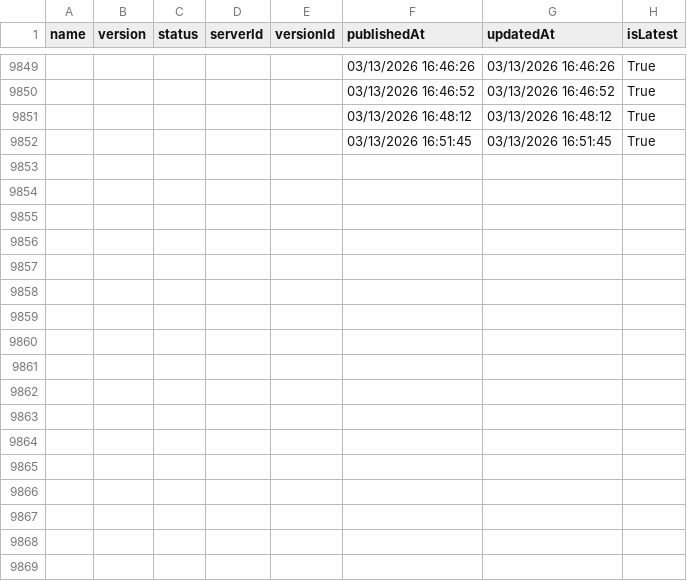
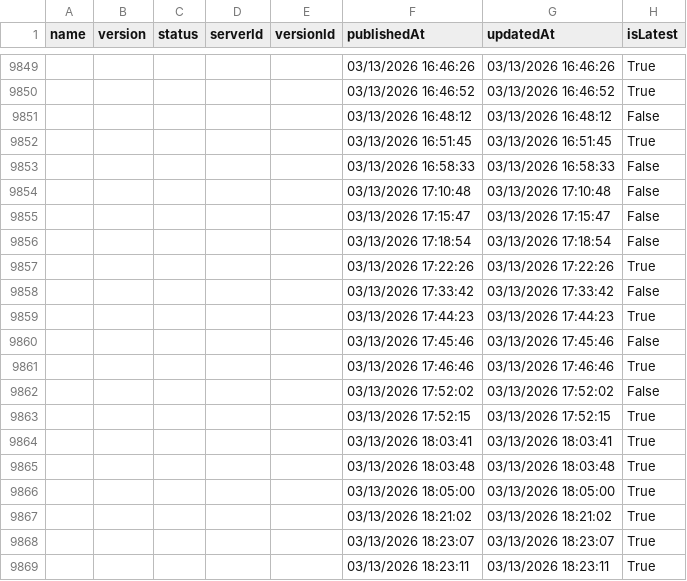
Before and after one commit to joelverhagen/mcp-insights, a CSV file: servers.csv, drawn as a sheet; only a part is shown, gaps mark what is left out; the diff covers the shown part only.

```diff
--- a/servers.csv
+++ b/servers.csv
@@ -9850,3 +9850,20 @@
 ,,,,,"03/13/2026 16:46:52","03/13/2026 16:46:52","True"
-,,,,,"03/13/2026 16:48:12","03/13/2026 16:48:12","True"
+,,,,,"03/13/2026 16:48:12","03/13/2026 16:48:12","False"
 ,,,,,"03/13/2026 16:51:45","03/13/2026 16:51:45","True"
+,,,,,"03/13/2026 16:58:33","03/13/2026 16:58:33","False"
+,,,,,"03/13/2026 17:10:48","03/13/2026 17:10:48","False"
+,,,,,"03/13/2026 17:15:47","03/13/2026 17:15:47","False"
+,,,,,"03/13/2026 17:18:54","03/13/2026 17:18:54","False"
+,,,,,"03/13/2026 17:22:26","03/13/2026 17:22:26","True"
+,,,,,"03/13/2026 17:33:42","03/13/2026 17:33:42","False"
+,,,,,"03/13/2026 17:44:23","03/13/2026 17:44:23","True"
+,,,,,"03/13/2026 17:45:46","03/13/2026 17:45:46","False"
+,,,,,"03/13/2026 17:46:46","03/13/2026 17:46:46","True"
+,,,,,"03/13/2026 17:52:02","03/13/2026 17:52:02","False"
+,,,,,"03/13/2026 17:52:15","03/13/2026 17:52:15","True"
+,,,,,"03/13/2026 18:03:41","03/13/2026 18:03:41","True"
+,,,,,"03/13/2026 18:03:48","03/13/2026 18:03:48","True"
+,,,,,"03/13/2026 18:05:00","03/13/2026 18:05:00","True"
+,,,,,"03/13/2026 18:21:02","03/13/2026 18:21:02","True"
+,,,,,"03/13/2026 18:23:07","03/13/2026 18:23:07","True"
+,,,,,"03/13/2026 18:23:11","03/13/2026 18:23:11","True"
```
Also changed, not shown: 23 added rows and 18 edited cells elsewhere in this file, 3 other files.
